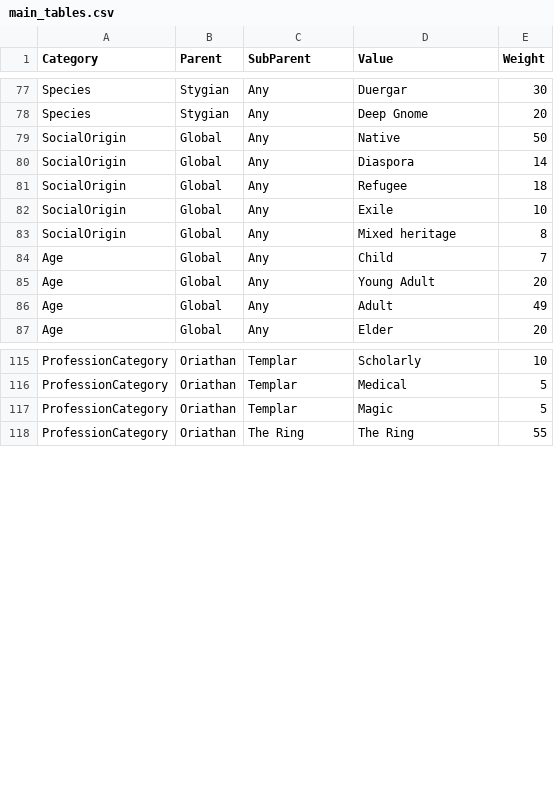
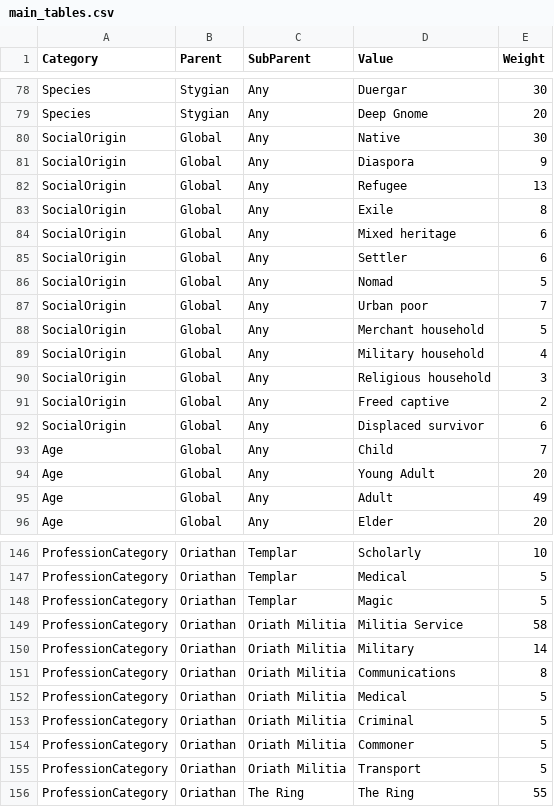
Before and after one commit to Yax74/wraeclast-npc-gen, a CSV file: data/main_tables.csv, drawn as a sheet; only a part is shown, gaps mark what is left out; the diff covers the shown part only.

```diff
--- a/data/main_tables.csv
+++ b/data/main_tables.csv
@@ -78,7 +79,15 @@ Species,Stygian,Any,Duergar,30
 Species,Stygian,Any,Deep Gnome,20
-SocialOrigin,Global,Any,Native,50
-SocialOrigin,Global,Any,Diaspora,14
-SocialOrigin,Global,Any,Refugee,18
-SocialOrigin,Global,Any,Exile,10
-SocialOrigin,Global,Any,Mixed heritage,8
+SocialOrigin,Global,Any,Native,30
+SocialOrigin,Global,Any,Diaspora,9
+SocialOrigin,Global,Any,Refugee,13
+SocialOrigin,Global,Any,Exile,8
+SocialOrigin,Global,Any,Mixed heritage,6
+SocialOrigin,Global,Any,Settler,6
+SocialOrigin,Global,Any,Nomad,5
+SocialOrigin,Global,Any,Urban poor,7
+SocialOrigin,Global,Any,Merchant household,5
+SocialOrigin,Global,Any,Military household,4
+SocialOrigin,Global,Any,Religious household,3
+SocialOrigin,Global,Any,Freed captive,2
+SocialOrigin,Global,Any,Displaced survivor,6
 Age,Global,Any,Child,7
@@ -117,2 +148,9 @@ ProfessionCategory,Oriathan,Templar,Medical,5
 ProfessionCategory,Oriathan,Templar,Magic,5
+ProfessionCategory,Oriathan,Oriath Militia,Militia Service,58
+ProfessionCategory,Oriathan,Oriath Militia,Military,14
+ProfessionCategory,Oriathan,Oriath Militia,Communications,8
+ProfessionCategory,Oriathan,Oriath Militia,Medical,5
+ProfessionCategory,Oriathan,Oriath Militia,Criminal,5
+ProfessionCategory,Oriathan,Oriath Militia,Commoner,5
+ProfessionCategory,Oriathan,Oriath Militia,Transport,5
 ProfessionCategory,Oriathan,The Ring,The Ring,55
```
Also changed, not shown: 23 added rows and 3 edited cells elsewhere in this file, data/names.csv, data/professions.csv, 17 other files.
